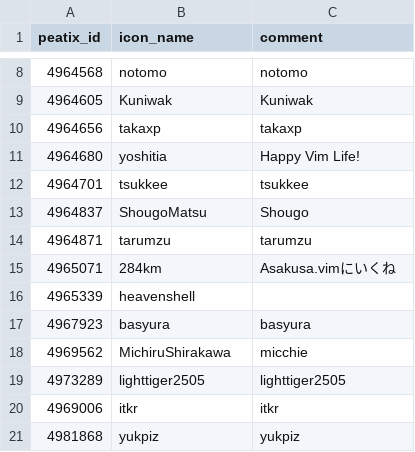
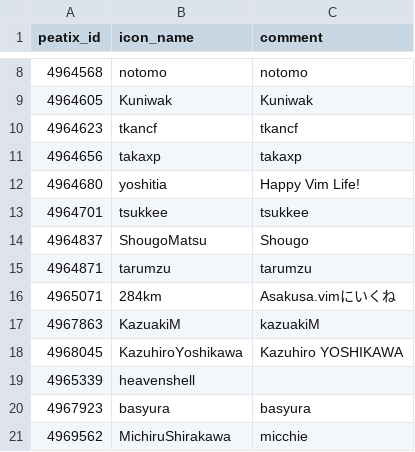
Before and after one commit to vim-jp/vimconf.org, a CSV file: _data/y2018/individual_sponsors.csv, drawn as a sheet; only a part is shown, gaps mark what is left out; the shorter side is filled out with more unchanged rows.

Commit message:
Add individual sponsors, tkancf, KazuakiM, Kazuhiro YOSHIKAWA

```diff
--- a/_data/y2018/individual_sponsors.csv
+++ b/_data/y2018/individual_sponsors.csv
@@ -9,2 +9,3 @@ peatix_id,icon_name,comment
 4964605,Kuniwak,Kuniwak
+4964623,tkancf,tkancf
 4964656,takaxp,takaxp
@@ -15,2 +16,4 @@ peatix_id,icon_name,comment
 4965071,284km,Asakusa.vimにいくね
+4967863,KazuakiM,kazuakiM
+4968045,KazuhiroYoshikawa,Kazuhiro YOSHIKAWA
 4965339,heavenshell,
```
Also changed, not shown: 3 other files.
